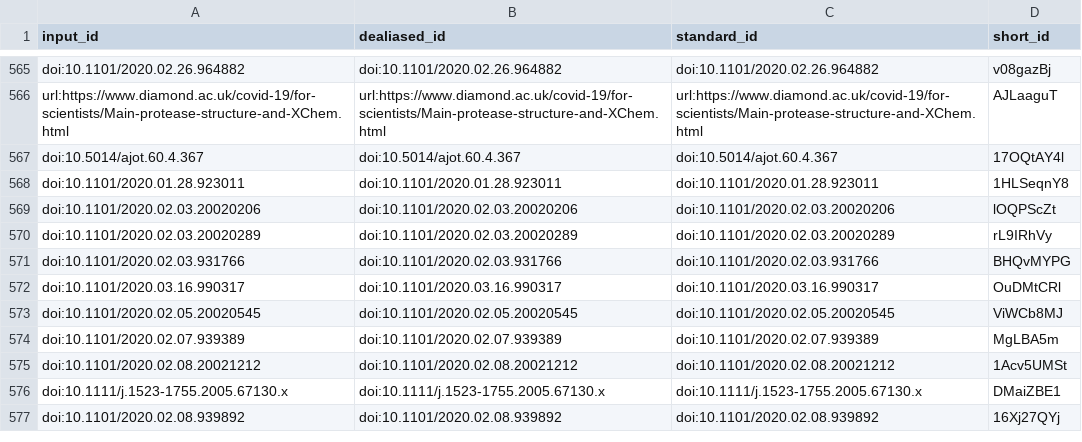
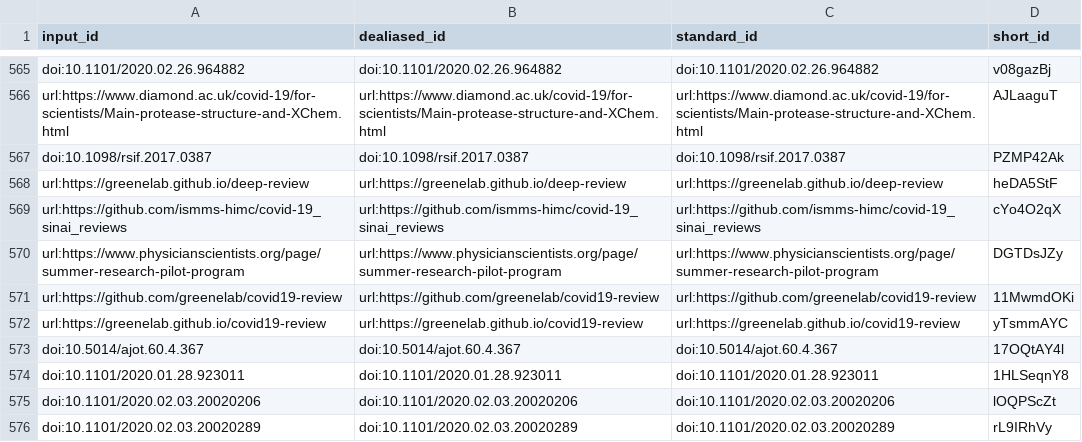
Before and after one commit to greenelab/covid19-review, a TSV file: citations.tsv, drawn as a sheet; only a part is shown, gaps mark what is left out; the shorter side is filled out with more unchanged rows.

```diff
--- a/citations.tsv
+++ b/citations.tsv
@@ -566,2 +566,8 @@ doi:10.1101/2020.02.26.964882	doi:10.1101/2020.02.26.964882	doi:10.1101/2020.02.
 url:https://www.diamond.ac.uk/covid-19/for-scientists/Main-protease-structure-and-XChem.html	url:https://www.diamond.ac.uk/covid-19/for-scientists/Main-protease-structure-and-XChem.html	url:https://www.diamond.ac.uk/covid-19/for-scientists/Main-protease-structure-and-XChem.html	AJLaaguT
+doi:10.1098/rsif.2017.0387	doi:10.1098/rsif.2017.0387	doi:10.1098/rsif.2017.0387	PZMP42Ak
+url:https://greenelab.github.io/deep-review	url:https://greenelab.github.io/deep-review	url:https://greenelab.github.io/deep-review	heDA5StF
+url:https://github.com/ismms-himc/covid-19_sinai_reviews	url:https://github.com/ismms-himc/covid-19_sinai_reviews	url:https://github.com/ismms-himc/covid-19_sinai_reviews	cYo4O2qX
+url:https://www.physicianscientists.org/page/summer-research-pilot-program	url:https://www.physicianscientists.org/page/summer-research-pilot-program	url:https://www.physicianscientists.org/page/summer-research-pilot-program	DGTDsJZy
+url:https://github.com/greenelab/covid19-review	url:https://github.com/greenelab/covid19-review	url:https://github.com/greenelab/covid19-review	11MwmdOKi
+url:https://greenelab.github.io/covid19-review	url:https://greenelab.github.io/covid19-review	url:https://greenelab.github.io/covid19-review	yTsmmAYC
 doi:10.5014/ajot.60.4.367	doi:10.5014/ajot.60.4.367	doi:10.5014/ajot.60.4.367	17OQtAY4l
```
Also changed, not shown: sources_cross_reference.tsv, 6 other files.
